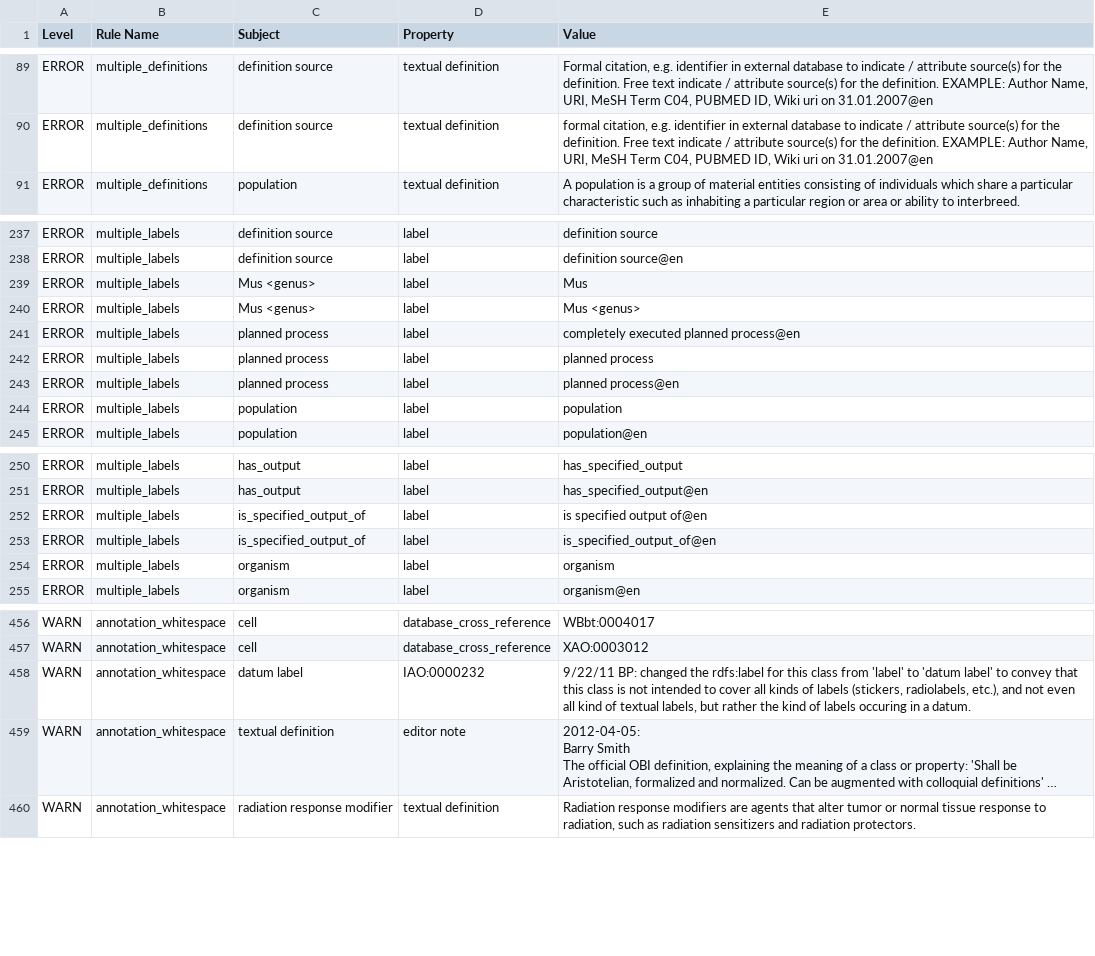
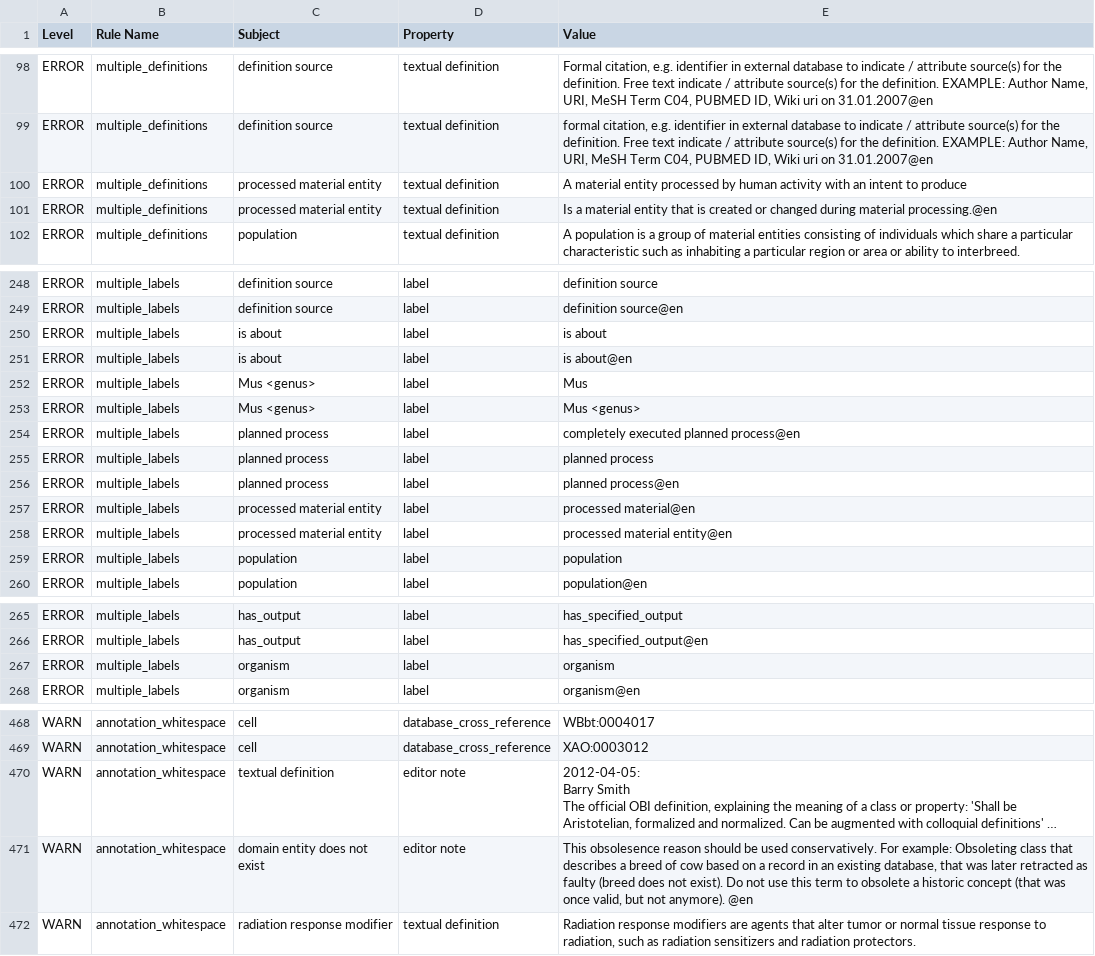
Before and after one commit to Radiobiology-Informatics-Consortium/RBO, a TSV file: src/ontology/reports/rbo.owl-obo-report.tsv, drawn as a sheet; only a part is shown, gaps mark what is left out; long unchanged cells end in …; removed rows and columns are numbered as before the commit, all else as after; the diff covers the shown part only; the diff names each change by its address in the sheet, - before the commit and + after, or states it on an @@ line.

```diff
--- a/src/ontology/reports/rbo.owl-obo-report.tsv
+++ b/src/ontology/reports/rbo.owl-obo-report.tsv
+row 100: ERROR | multiple_definitions | processed material entity | textual definition | A material entity processed by human activity with an intent to produce
+row 101: ERROR | multiple_definitions | processed material entity | textual definition | Is a material entity that is created or changed during material processing.@en
+row 250: ERROR | multiple_labels | is about | label | is about
+row 251: ERROR | multiple_labels | is about | label | is about@en
+row 257: ERROR | multiple_labels | processed material entity | label | processed material@en
+row 258: ERROR | multiple_labels | processed material entity | label | processed material entity@en
-row 252: ERROR | multiple_labels | is_specified_output_of | label | is specified output of@en
-row 253: ERROR | multiple_labels | is_specified_output_of | label | is_specified_output_of@en
-row 458: WARN | annotation_whitespace | datum label | IAO:0000232 | 9/22/11 BP: changed the rdfs:label for this class from 'label' to 'datum label' to convey that this class is not intended to cover all kinds of labels (stickers, radiolabels, etc.), and not even all kind of textual labels, but rather the kind of labels occuring in a datum.
+row 471: WARN | annotation_whitespace | domain entity does not exist | editor note | This obsolesence reason should be used conservatively. For example: Obsoleting class that describes a breed of cow based on a record in an existing database, that was later retracted as faulty (breed does not exist). Do not use this term to obsolete a historic concept (that was once valid, but not anymore). @en
```
Also changed, not shown: 22 added rows, 7 removed rows and 9 edited cells elsewhere in this file, 31 other files.
